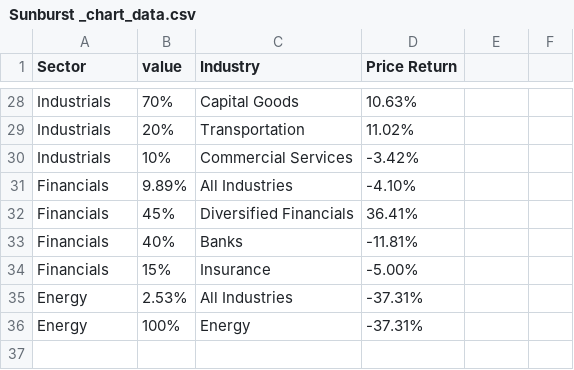
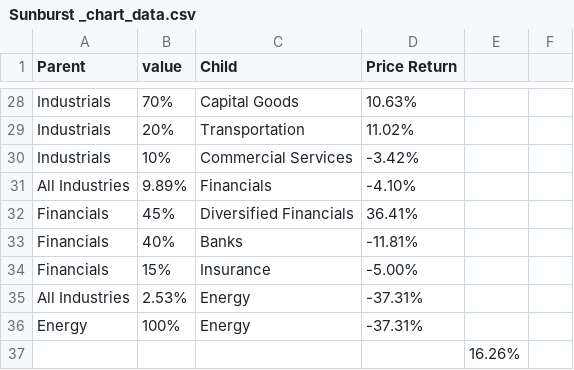
Before and after one commit to hxyalee/monica, a CSV file: twitter/data/Sunburst _chart_data.csv, drawn as a sheet; only a part is shown, gaps mark what is left out; the diff covers the shown part only.

```diff
--- a/twitter/data/Sunburst _chart_data.csv
+++ b/twitter/data/Sunburst _chart_data.csv
@@ -1 +1 @@
-Sector,value,Industry,Price Return
+Parent,value,Child,Price Return,,
@@ -31 +31 @@ Industrials,10%,Commercial Services,-3.42%
-Financials,9.89%,All Industries,-4.10%
+All Industries,9.89%,Financials,-4.10%,,
@@ -35 +35 @@ Financials,15%,Insurance,-5.00%
-Energy,2.53%,All Industries,-37.31%
+All Industries,2.53%,Energy,-37.31%,,
@@ -36,0 +37 @@ Energy,100%,Energy,-37.31%
+,,,,16.26%,
```
Also changed, not shown: 1 added row, 1 removed row and 18 edited cells elsewhere in this file.
